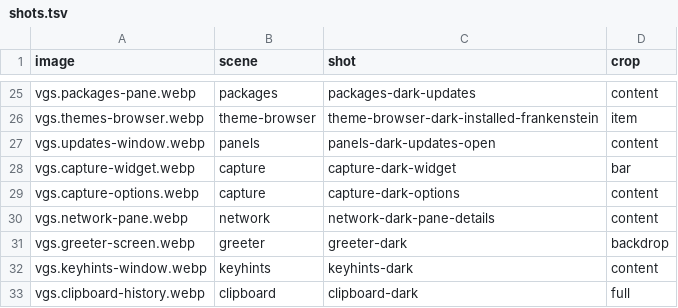
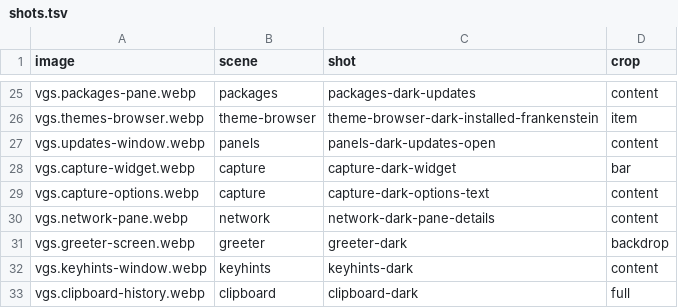
Before and after one commit to vanillagreencom/vgshell, a TSV file: docs/images/plugins/shots.tsv, drawn as a sheet; only a part is shown, gaps mark what is left out.

Commit message:
docs(VGS-2284): show the whole Capture options window in the README image
Address QA review

At the README's 1280x800 capture the Screenshot options reach the window height cap and their closing line scrolls, cut through its glyphs. The image is now the Text mode's shot from the same capture scene, a window that fits under the cap whole. The window cap is unchanged.

```diff
--- a/docs/images/plugins/shots.tsv
+++ b/docs/images/plugins/shots.tsv
@@ -28,3 +28,3 @@ vgs.updates-window.webp	panels	panels-dark-updates-open	content
 vgs.capture-widget.webp	capture	capture-dark-widget	bar
-vgs.capture-options.webp	capture	capture-dark-options	content
+vgs.capture-options.webp	capture	capture-dark-options-text	content
 vgs.network-pane.webp	network	network-dark-pane-details	content
```
Also changed, not shown: 1 other file.
